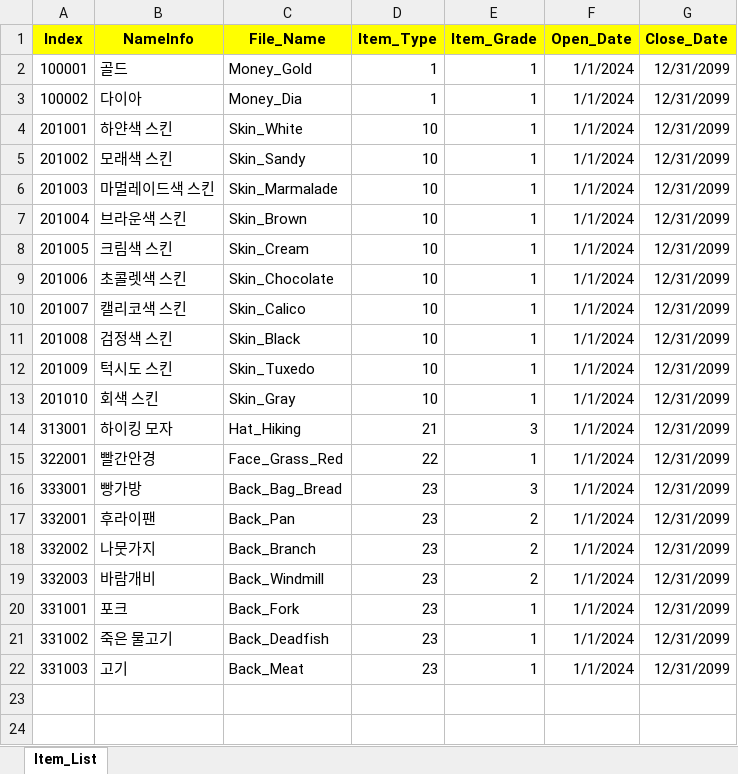
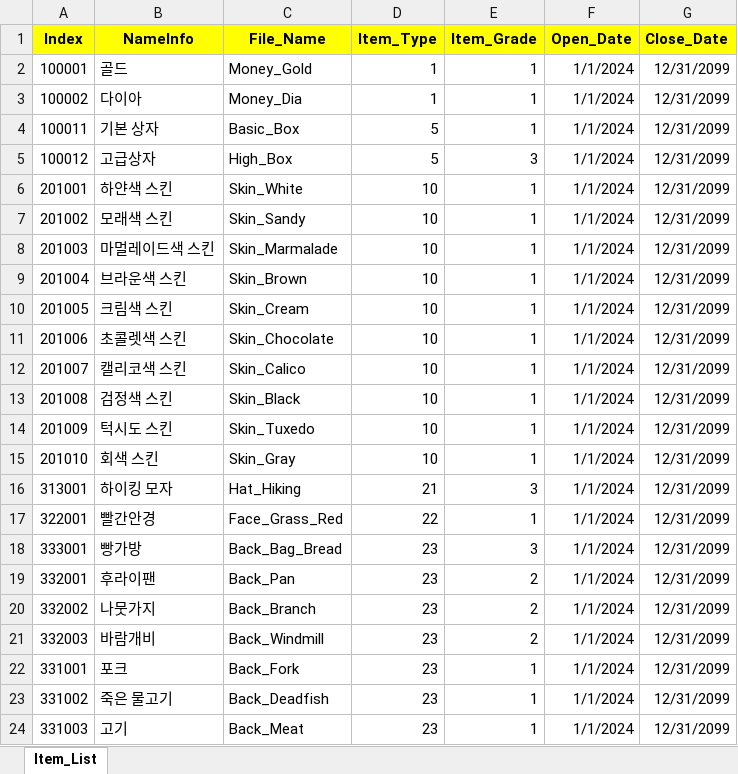
Before and after one commit to sadending82/FestivalTownProject, an Excel workbook: Server/Server/GameData/Item.xlsx, sheet Item_List, drawn as a sheet; values as stored, in another font and other column widths than the file's, no borders; the diff names each change by its address in the sheet, - before the commit and + after, or states it on an @@ line.

```diff
--- a/Server/Server/GameData/Item.xlsx (sheet Item_List)
+++ b/Server/Server/GameData/Item.xlsx (sheet Item_List)
+row 4: 100011 | 기본 상자 | Basic_Box | 5 | 1 | 1/1/2024 | 12/31/2099
+row 5: 100012 | 고급상자 | High_Box | 5 | 3 | 1/1/2024 | 12/31/2099
```
Also changed, not shown: Server/Server/GameData/Gacha.xlsx, Server/Server/GameData/Weapon_Stat.xlsx, 1 other file.
